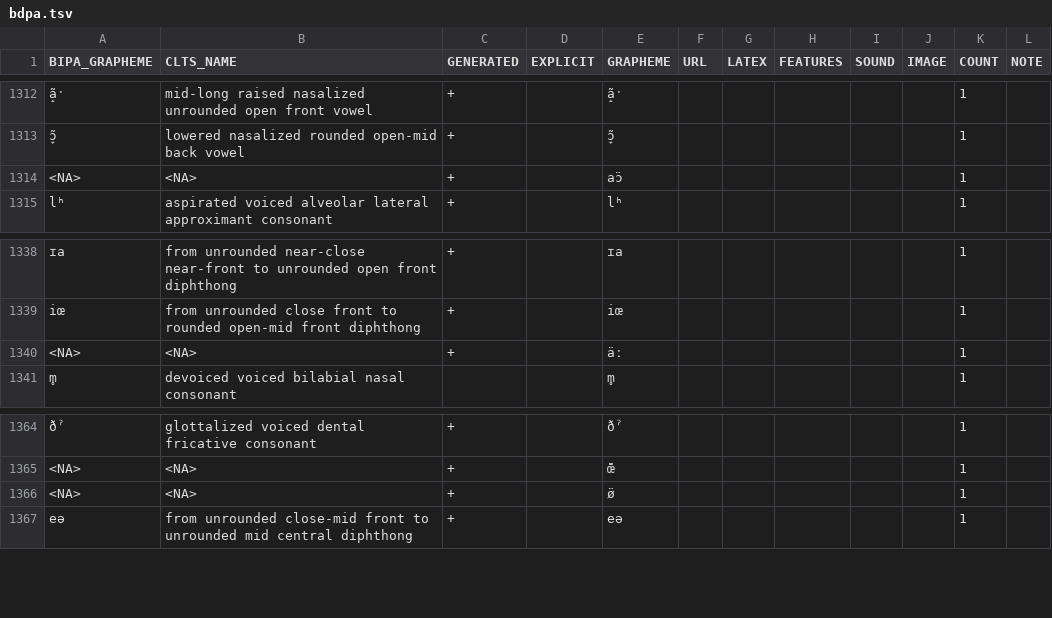
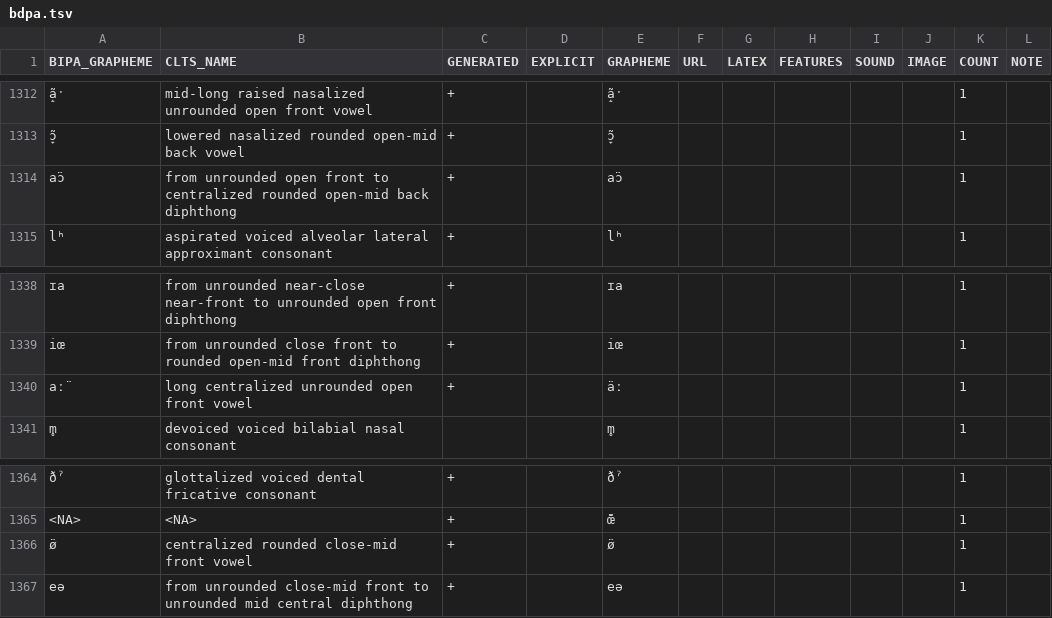
Before and after one commit to cldf-clts/clts-legacy, a TSV file: src/pyclts/transcriptiondata/bdpa.tsv, drawn as a sheet; only a part is shown, gaps mark what is left out; the diff names each change by its address in the sheet, - before the commit and + after, or states it on an @@ line.

```diff
--- a/src/pyclts/transcriptiondata/bdpa.tsv
+++ b/src/pyclts/transcriptiondata/bdpa.tsv
-A1314 (BIPA_GRAPHEME): <NA>
+A1314 (BIPA_GRAPHEME): aɔ̈
-B1314 (CLTS_NAME): <NA>
+B1314 (CLTS_NAME): from unrounded open front to centralized rounded open-mid back diphthong
-A1340 (BIPA_GRAPHEME): <NA>
+A1340 (BIPA_GRAPHEME): aː̈
-B1340 (CLTS_NAME): <NA>
+B1340 (CLTS_NAME): long centralized unrounded open front vowel
-A1366 (BIPA_GRAPHEME): <NA>
+A1366 (BIPA_GRAPHEME): ø̈
-B1366 (CLTS_NAME): <NA>
+B1366 (CLTS_NAME): centralized rounded close-mid front vowel
```
Also changed, not shown: src/pyclts/soundclasses/lingpy.tsv, src/pyclts/transcriptiondata/diachronica.tsv, 5 other files.
